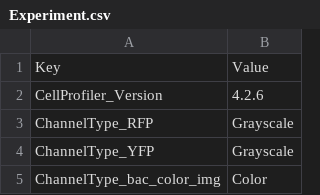
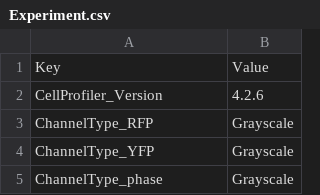
Before and after one commit to Ati-74/Image-processing-pipelines, a CSV file: CellProfiler_Omnipose Pipelines/Fluorescent_images/CP output/Experiment.csv, drawn as a sheet; only a part is shown; removed rows and columns are numbered as before the commit, all else as after; the diff covers the shown part only; the diff names each change by its address in the sheet, - before the commit and + after, or states it on an @@ line.

```diff
--- a/CellProfiler_Omnipose Pipelines/Fluorescent_images/CP output/Experiment.csv
+++ b/CellProfiler_Omnipose Pipelines/Fluorescent_images/CP output/Experiment.csv
-row 5: ChannelType_bac_color_img | Color
+row 5: ChannelType_phase | Grayscale
```
Also changed, not shown: 3 edited cells elsewhere in this file, CellProfiler_Omnipose Pipelines/Fluorescent_images/CP output/Image.csv, 54 other files.
